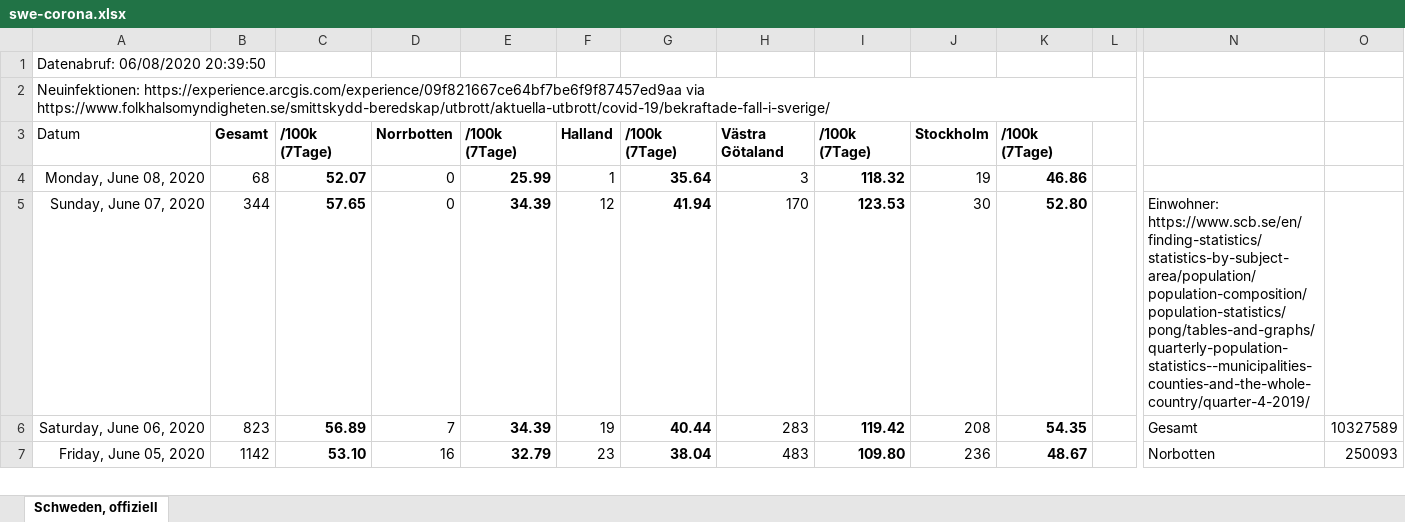
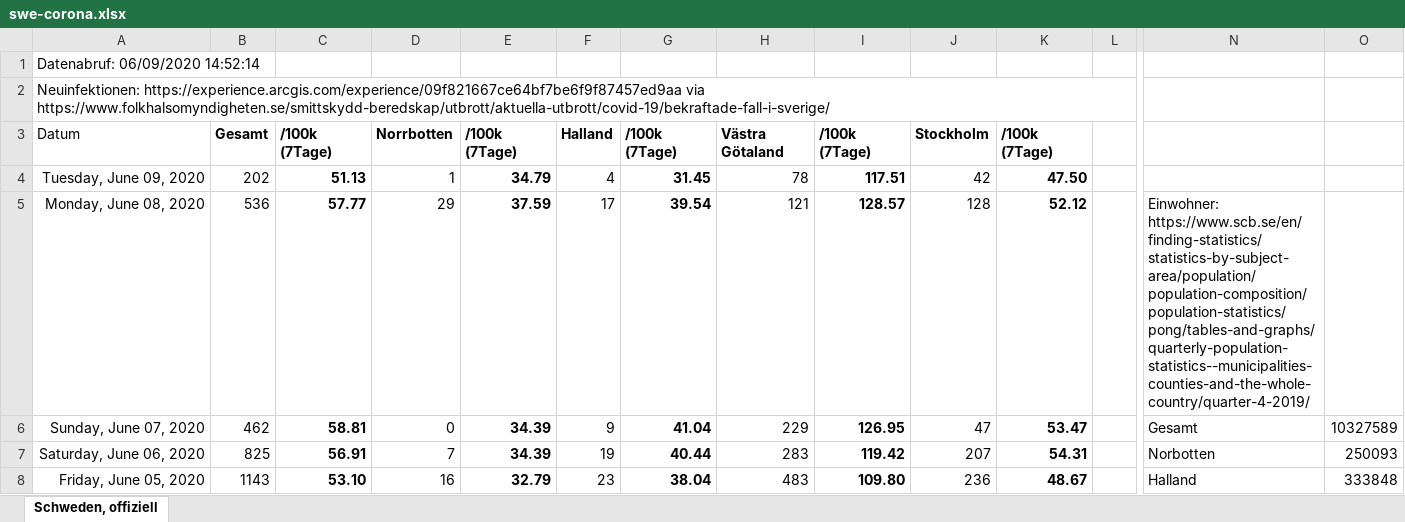
Before and after one commit to episource/swe-corona, an Excel workbook: swe-corona.xlsx, sheet Schweden, offiziell, drawn as a sheet; only a part is shown, gaps mark what is left out; values as stored, in another font and other column widths than the file's, no borders; charts and pictures and conditional formats not drawn; addresses are those after the commit; rows hold the shown columns only; the diff covers the shown part only; the diff names each change by its address in the sheet, - before the commit and + after, or states it on an @@ line.

```diff
--- a/swe-corona.xlsx (sheet Schweden, offiziell)
+++ b/swe-corona.xlsx (sheet Schweden, offiziell)
-A1: Datenabruf: 06/08/2020 20:39:50
+A1: Datenabruf: 06/09/2020 14:52:14
+row 4: Tuesday, June 09, 2020 | 202 | 51.13 | 1 | 34.79 | 4 | 31.45 | 78 | 117.51 | 42 | 47.50
-B5: 68
+B5: 536
-C5: 52.07
+C5: 57.77
-D5: 0
+D5: 29
-E5: 25.99
+E5: 37.59
-F5: 1
+F5: 17
-G5: 35.64
+G5: 39.54
-H5: 3
+H5: 121
-I5: 118.32
+I5: 128.57
-J5: 19
+J5: 128
-K5: 46.86
+K5: 52.12
-N5: (empty)
+N5: Einwohner: https://www.scb.se/en/finding-statistics/statistics-by-subject-area/population/population-composition/population-statistics/pong/tables-and-graphs/quarterly-population-statistics--municipalities-counties-and-the-whole-country/quarter-4-2019/
-B6: 344
+B6: 462
-C6: 57.65
+C6: 58.81
-F6: 12
+F6: 9
-G6: 41.94
+G6: 41.04
-H6: 170
+H6: 229
-I6: 123.53
+I6: 126.95
-J6: 30
+J6: 47
-K6: 52.80
+K6: 53.47
-N6: Einwohner: https://www.scb.se/en/finding-statistics/statistics-by-subject-area/population/population-composition/population-statistics/pong/tables-and-graphs/quarterly-population-statistics--municipalities-counties-and-the-whole-country/quarter-4-2019/
+N6: Gesamt
-O6: (empty)
+O6: 10327589
-B7: 823
+B7: 825
-C7: 56.89
+C7: 56.91
-J7: 208
+J7: 207
-K7: 54.35
+K7: 54.31
-N7: Gesamt
+N7: Norbotten
-O7: 10327589
+O7: 250093
-B8: 1142
+B8: 1143
-N8: Norbotten
+N8: Halland
-O8: 250093
+O8: 333848
```
Also changed, not shown: 19 edited cells elsewhere in this sheet, formulas that keep their value, charts or pictures, 1 other file.
